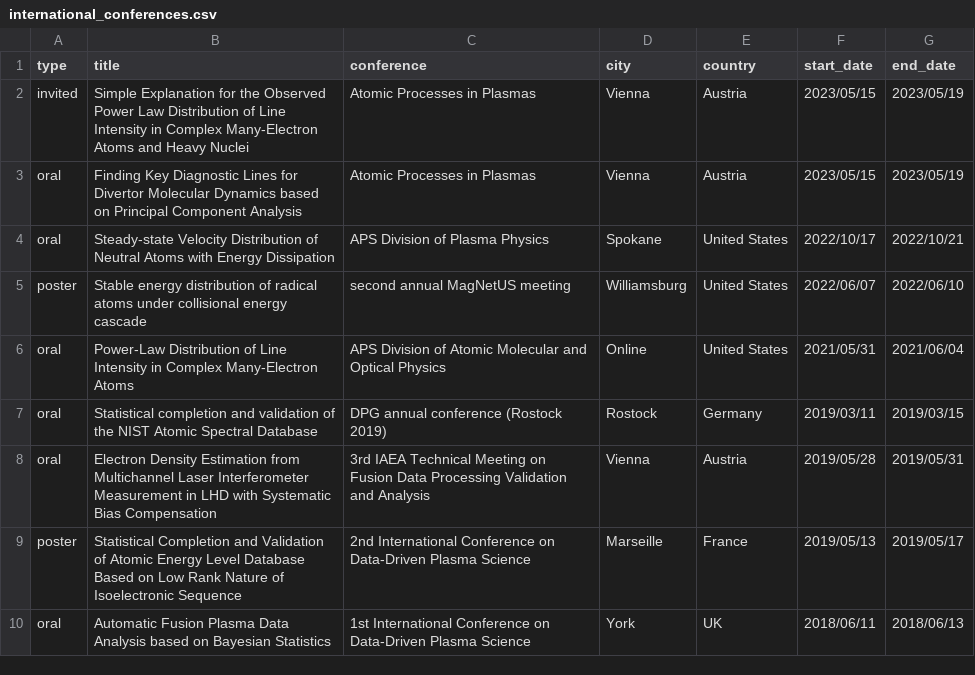
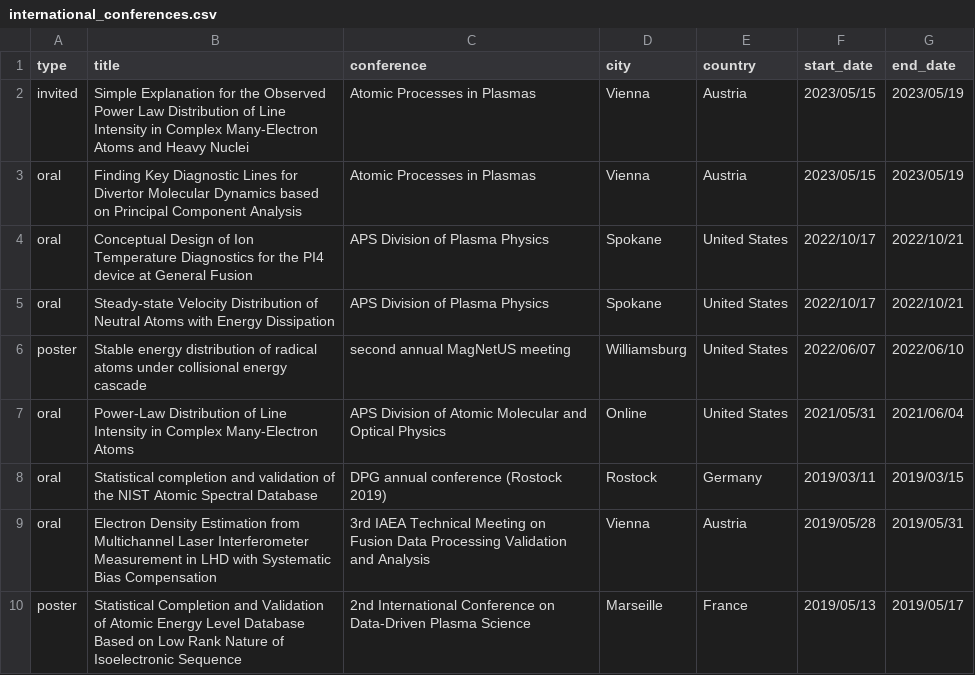
Before and after one commit to fujiisoup/keisukefujii, a CSV file: data/international_conferences.csv, drawn as a sheet; only a part is shown; the shorter side is filled out with more unchanged rows.

```diff
--- a/data/international_conferences.csv
+++ b/data/international_conferences.csv
@@ -3,2 +3,3 @@ invited, Simple Explanation for the Observed Power Law Distribution of Line Inte
 oral, Finding Key Diagnostic Lines for Divertor Molecular Dynamics based on Principal Component Analysis, Atomic Processes in Plasmas, Vienna, Austria, 2023/05/15, 2023/05/19
+oral, Conceptual Design of Ion Temperature Diagnostics for the PI4 device at General Fusion, APS Division of Plasma Physics, Spokane, United States, 2022/10/17, 2022/10/21
 oral, Steady-state Velocity Distribution of Neutral Atoms with Energy Dissipation, APS Division of Plasma Physics, Spokane, United States, 2022/10/17, 2022/10/21
```
Also changed, not shown: data/papers.csv, 4 other files.
